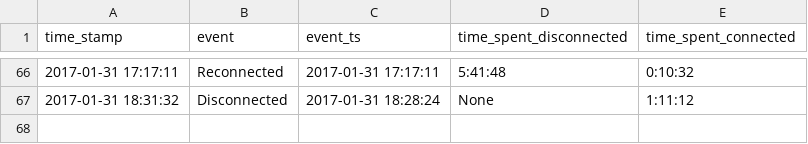
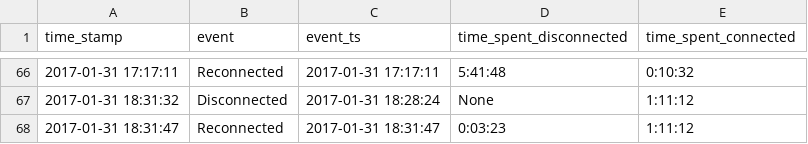
Before and after one commit to miggec/nmap-scan, a CSV file: csvs/J_iPhone_30-Jan-Mon_22-25-19.csv, drawn as a sheet; only a part is shown, gaps mark what is left out; the diff names each change by its address in the sheet, - before the commit and + after, or states it on an @@ line.

Commit message:
autocommit @ Tue-31-Jan_18-31-47

```diff
--- a/csvs/J_iPhone_30-Jan-Mon_22-25-19.csv
+++ b/csvs/J_iPhone_30-Jan-Mon_22-25-19.csv
+row 68: 2017-01-31 18:31:47 | Reconnected | 2017-01-31 18:31:47 | 0:03:23 | 1:11:12
```
